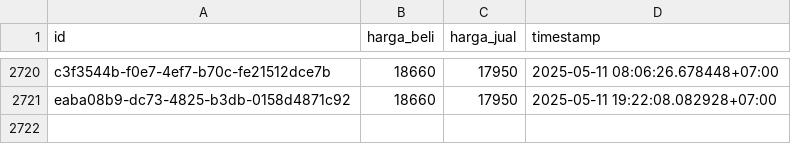
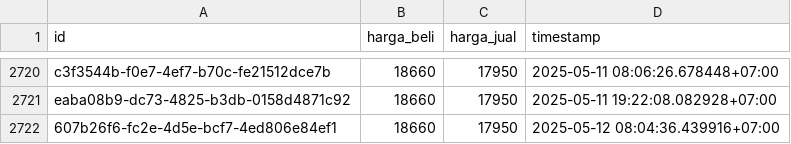
Before and after one commit to ahmadzfaiz/data, a CSV file: datasets/harga_emas_pegadaian.csv, drawn as a sheet; only a part is shown, gaps mark what is left out.

```diff
--- a/datasets/harga_emas_pegadaian.csv
+++ b/datasets/harga_emas_pegadaian.csv
@@ -2721 +2721,2 @@ c3f3544b-f0e7-4ef7-b70c-fe21512dce7b,18660,17950,2025-05-11 08:06:26.678448+07:0
 eaba08b9-dc73-4825-b3db-0158d4871c92,18660,17950,2025-05-11 19:22:08.082928+07:00
+607b26f6-fc2e-4d5e-bcf7-4ed806e84ef1,18660,17950,2025-05-12 08:04:36.439916+07:00
```
